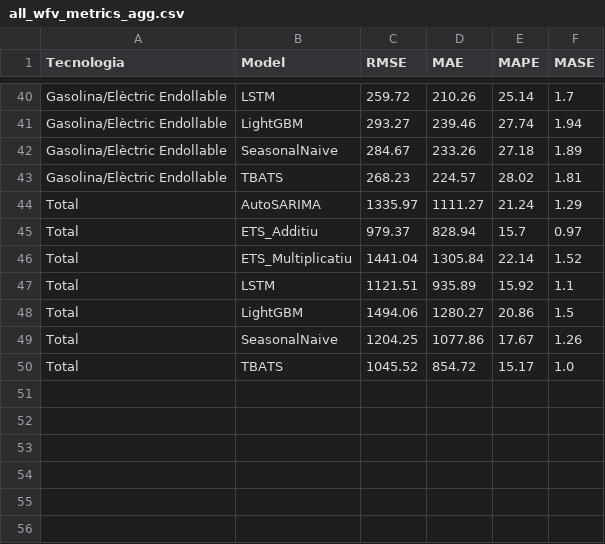
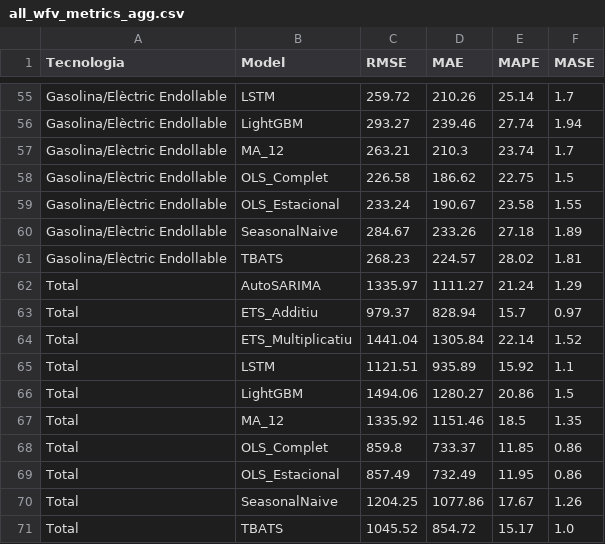
Before and after one commit to C0SBEL/projecte-forecasting, a CSV file: data/processed/results/all_wfv_metrics_agg.csv, drawn as a sheet; only a part is shown, gaps mark what is left out; the diff covers the shown part only; the diff names each change by its address in the sheet, - before the commit and + after, or states it on an @@ line.

```diff
--- a/data/processed/results/all_wfv_metrics_agg.csv
+++ b/data/processed/results/all_wfv_metrics_agg.csv
+row 57: Gasolina/Elèctric Endollable | MA_12 | 263.21 | 210.3 | 23.74 | 1.7
+row 58: Gasolina/Elèctric Endollable | OLS_Complet | 226.58 | 186.62 | 22.75 | 1.5
+row 59: Gasolina/Elèctric Endollable | OLS_Estacional | 233.24 | 190.67 | 23.58 | 1.55
+row 67: Total | MA_12 | 1335.92 | 1151.46 | 18.5 | 1.35
+row 68: Total | OLS_Complet | 859.8 | 733.37 | 11.85 | 0.86
+row 69: Total | OLS_Estacional | 857.49 | 732.49 | 11.95 | 0.86
```
Also changed, not shown: 15 added rows elsewhere in this file, data/processed/results/all_metrics.csv, data/processed/results/model_ranking_total.csv, 27 other files.
